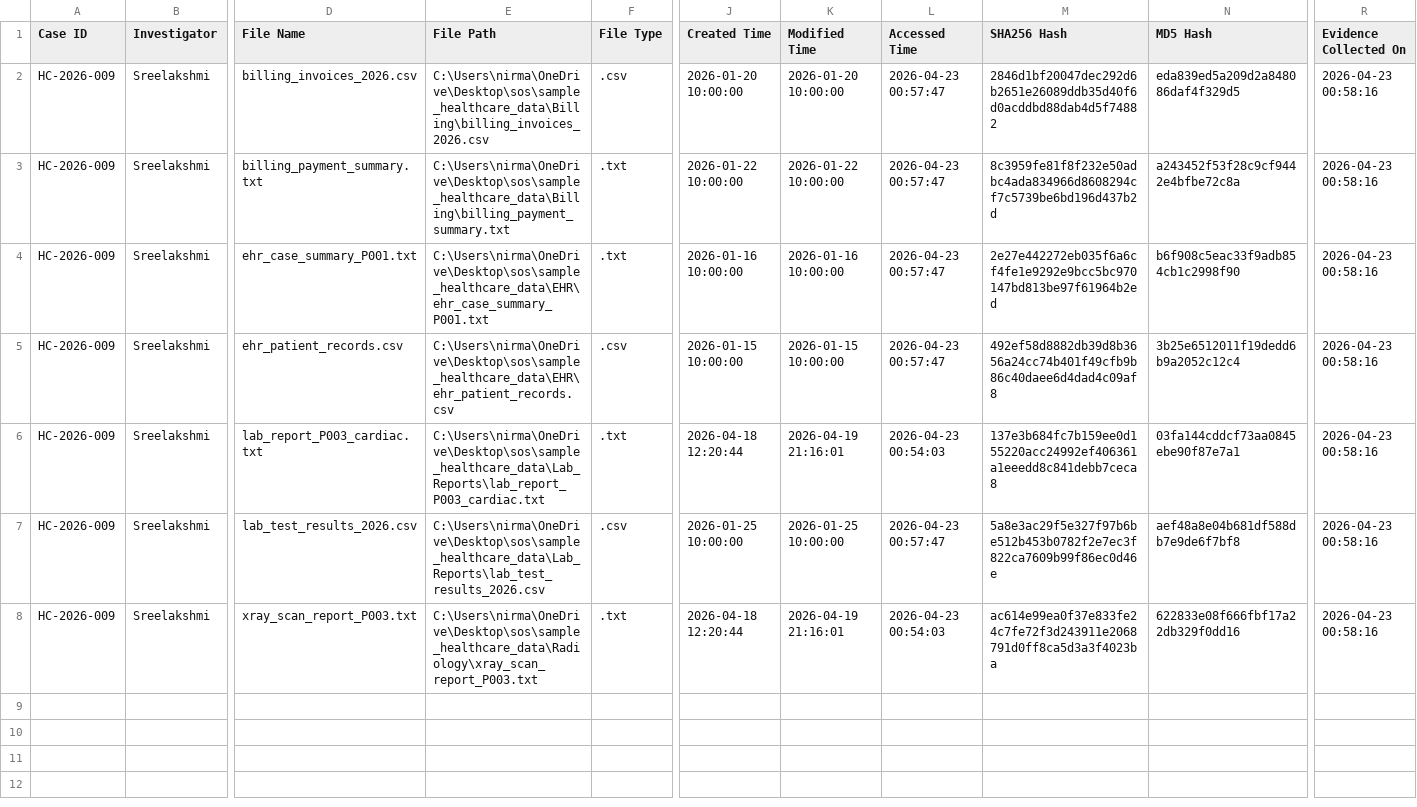
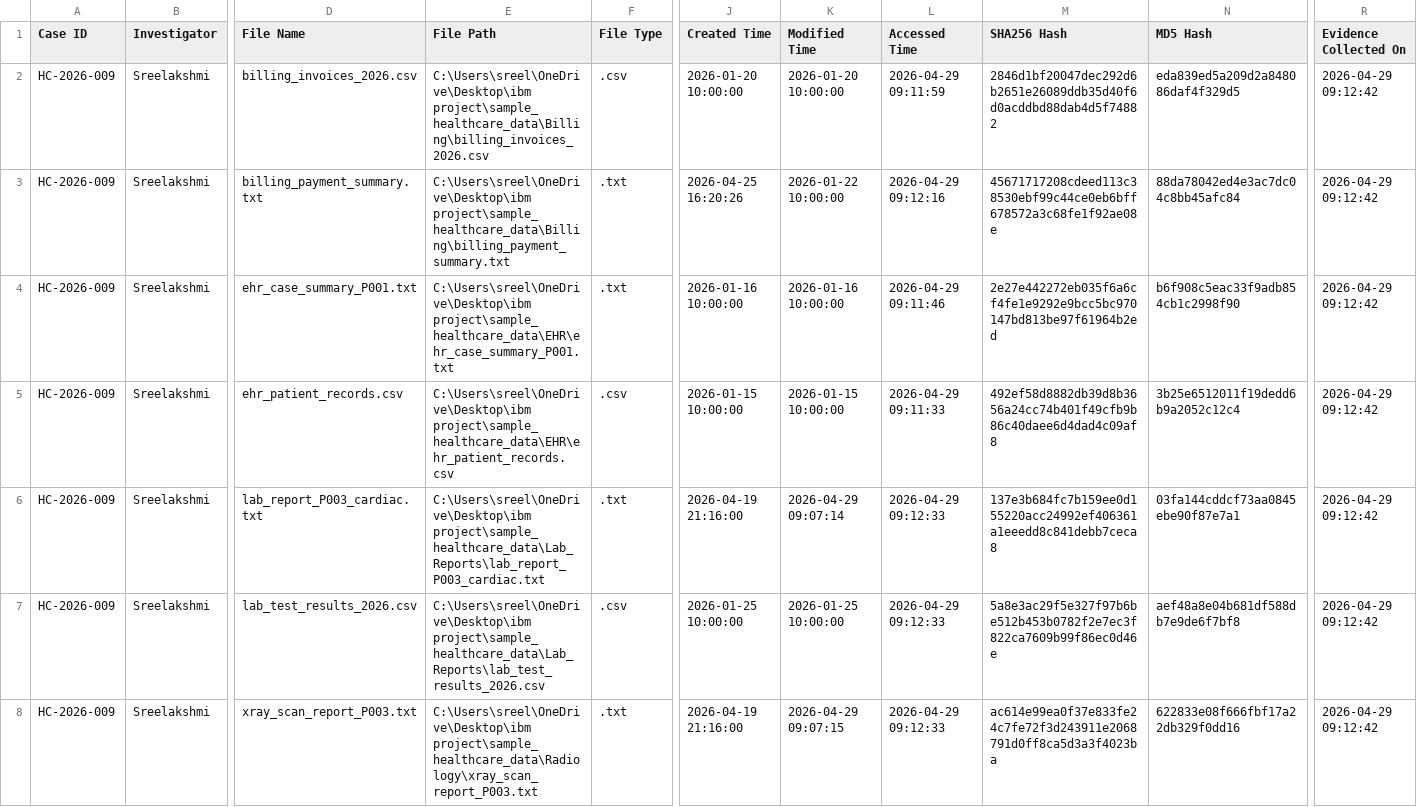
Before and after one commit to sreelakshmisreejith/ibm_project, a CSV file: reports/evidence_report.csv, drawn as a sheet; only a part is shown, gaps mark what is left out; the diff names each change by its address in the sheet, - before the commit and + after, or states it on an @@ line.

```diff
--- a/reports/evidence_report.csv
+++ b/reports/evidence_report.csv
-E2 (File Path): C:\Users\nirma\OneDrive\Desktop\sos\sample_healthcare_data\Billing\billing_invoices_2026.csv
+E2 (File Path): C:\Users\sreel\OneDrive\Desktop\ibm project\sample_healthcare_data\Billing\billing_invoices_2026.csv
-L2 (Accessed Time): 2026-04-23 00:57:47
+L2 (Accessed Time): 2026-04-29 09:11:59
-R2:R8 (Evidence Collected On): 2026-04-23 00:58:16
+R2:R8 (Evidence Collected On): 2026-04-29 09:12:42
-E3 (File Path): C:\Users\nirma\OneDrive\Desktop\sos\sample_healthcare_data\Billing\billing_payment_summary.txt
+E3 (File Path): C:\Users\sreel\OneDrive\Desktop\ibm project\sample_healthcare_data\Billing\billing_payment_summary.txt
-J3 (Created Time): 2026-01-22 10:00:00
+J3 (Created Time): 2026-04-25 16:20:26
-L3 (Accessed Time): 2026-04-23 00:57:47
+L3 (Accessed Time): 2026-04-29 09:12:16
-M3 (SHA256 Hash): 8c3959fe81f8f232e50adbc4ada834966d8608294cf7c5739be6bd196d437b2d
+M3 (SHA256 Hash): 45671717208cdeed113c38530ebf99c44ce0eb6bff678572a3c68fe1f92ae08e
-N3 (MD5 Hash): a243452f53f28c9cf9442e4bfbe72c8a
+N3 (MD5 Hash): 88da78042ed4e3ac7dc04c8bb45afc84
-E4 (File Path): C:\Users\nirma\OneDrive\Desktop\sos\sample_healthcare_data\EHR\ehr_case_summary_P001.txt
+E4 (File Path): C:\Users\sreel\OneDrive\Desktop\ibm project\sample_healthcare_data\EHR\ehr_case_summary_P001.txt
-L4 (Accessed Time): 2026-04-23 00:57:47
+L4 (Accessed Time): 2026-04-29 09:11:46
-E5 (File Path): C:\Users\nirma\OneDrive\Desktop\sos\sample_healthcare_data\EHR\ehr_patient_records.csv
+E5 (File Path): C:\Users\sreel\OneDrive\Desktop\ibm project\sample_healthcare_data\EHR\ehr_patient_records.csv
-L5 (Accessed Time): 2026-04-23 00:57:47
+L5 (Accessed Time): 2026-04-29 09:11:33
-E6 (File Path): C:\Users\nirma\OneDrive\Desktop\sos\sample_healthcare_data\Lab_Reports\lab_report_P003_cardiac.txt
+E6 (File Path): C:\Users\sreel\OneDrive\Desktop\ibm project\sample_healthcare_data\Lab_Reports\lab_report_P003_cardiac.txt
-J6 (Created Time): 2026-04-18 12:20:44
+J6 (Created Time): 2026-04-19 21:16:00
-K6 (Modified Time): 2026-04-19 21:16:01
+K6 (Modified Time): 2026-04-29 09:07:14
-L6 (Accessed Time): 2026-04-23 00:54:03
+L6 (Accessed Time): 2026-04-29 09:12:33
-E7 (File Path): C:\Users\nirma\OneDrive\Desktop\sos\sample_healthcare_data\Lab_Reports\lab_test_results_2026.csv
+E7 (File Path): C:\Users\sreel\OneDrive\Desktop\ibm project\sample_healthcare_data\Lab_Reports\lab_test_results_2026.csv
-L7 (Accessed Time): 2026-04-23 00:57:47
+L7 (Accessed Time): 2026-04-29 09:12:33
-E8 (File Path): C:\Users\nirma\OneDrive\Desktop\sos\sample_healthcare_data\Radiology\xray_scan_report_P003.txt
+E8 (File Path): C:\Users\sreel\OneDrive\Desktop\ibm project\sample_healthcare_data\Radiology\xray_scan_report_P003.txt
-J8 (Created Time): 2026-04-18 12:20:44
+J8 (Created Time): 2026-04-19 21:16:00
-K8 (Modified Time): 2026-04-19 21:16:01
+K8 (Modified Time): 2026-04-29 09:07:15
-L8 (Accessed Time): 2026-04-23 00:54:03
+L8 (Accessed Time): 2026-04-29 09:12:33
```
Also changed, not shown: 4 other files.
